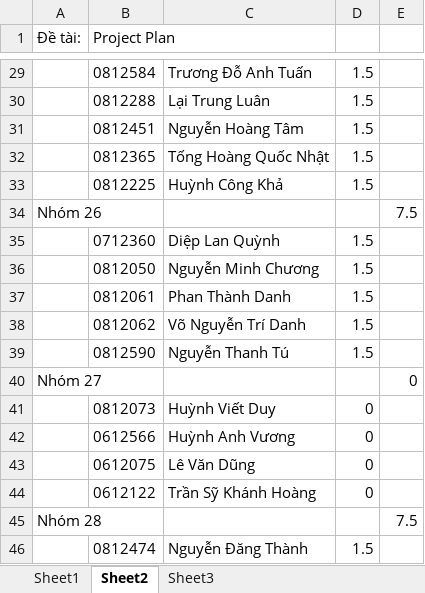
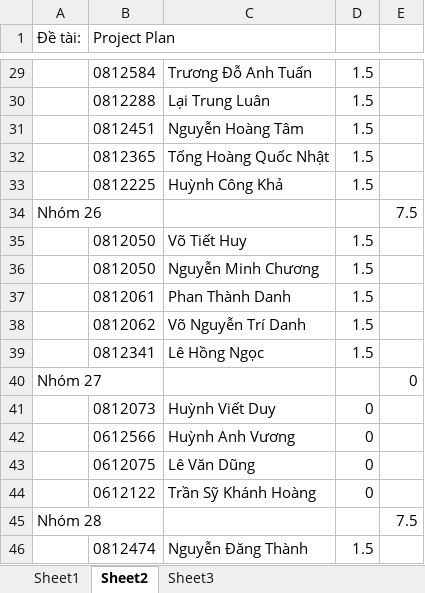
Before and after one commit to thanhitpro/nhom-lon-3-xay-dung-phan-mem-th08, an Excel workbook: Diem/Nhom 3.xlsx, sheet Sheet2, drawn as a sheet; only a part is shown, gaps mark what is left out; values as stored, in another font and other column widths than the file's, no borders; removed rows and columns are numbered as before the commit, all else as after; the diff names each change by its address in the sheet, - before the commit and + after, or states it on an @@ line.

```diff
--- a/Diem/Nhom 3.xlsx (sheet Sheet2)
+++ b/Diem/Nhom 3.xlsx (sheet Sheet2)
-row 35:  | 0712360 | Diệp Lan Quỳnh | 1.5
+row 35:  | 0812050 | Võ Tiết Huy | 1.5
-row 39:  | 0812590 | Nguyễn Thanh Tú | 1.5
+row 39:  | 0812341 | Lê Hồng Ngọc | 1.5
```
Also changed, not shown: sheet Sheet3, sheet Sheet1.
